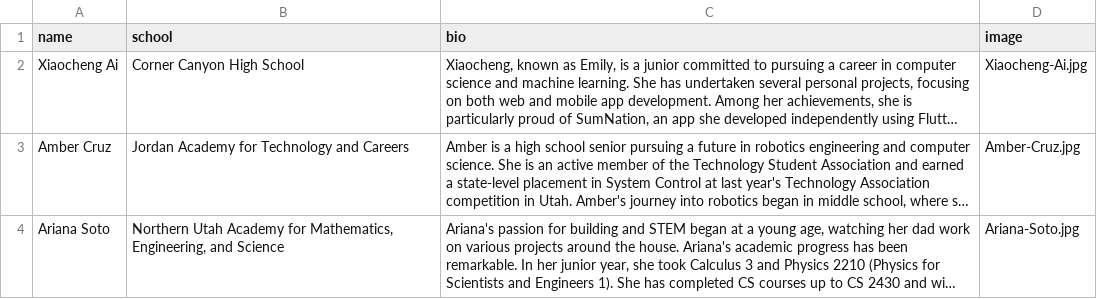
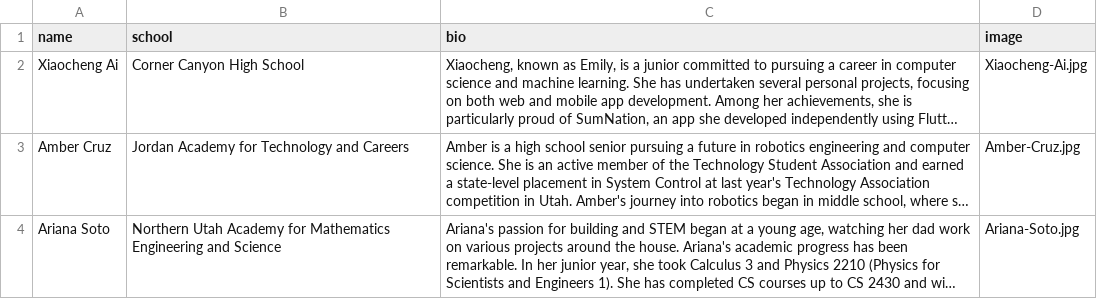
Before and after one commit to MargretP/NCWIT_AiC, a CSV file: affiliate_data/nationalHonorableMentions.csv, drawn as a sheet; long unchanged cells end in …; the diff names each change by its address in the sheet, - before the commit and + after, or states it on an @@ line.

Commit message:
Update nationalHonorableMentions.csv

```diff
--- a/affiliate_data/nationalHonorableMentions.csv
+++ b/affiliate_data/nationalHonorableMentions.csv
-B4 (school): …Academy for Mathematics, Engineering, and Science
+B4 (school): …Academy for Mathematics Engineering and Science
```
